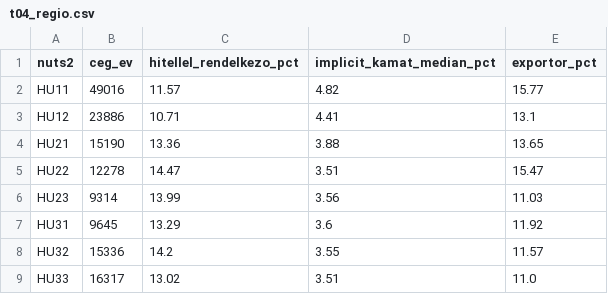
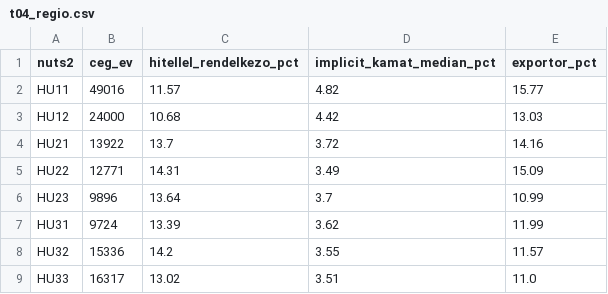
Before and after one commit to matyastamas02/DSGE_mkik, a CSV file: output/tables/t04_regio.csv, drawn as a sheet.

```diff
--- a/output/tables/t04_regio.csv
+++ b/output/tables/t04_regio.csv
@@ -2,7 +2,7 @@
 HU11,49016,11.57,4.82,15.77
-HU12,23886,10.71,4.41,13.1
-HU21,15190,13.36,3.88,13.65
-HU22,12278,14.47,3.51,15.47
-HU23,9314,13.99,3.56,11.03
-HU31,9645,13.29,3.6,11.92
+HU12,24000,10.68,4.42,13.03
+HU21,13922,13.7,3.72,14.16
+HU22,12771,14.31,3.49,15.09
+HU23,9896,13.64,3.7,10.99
+HU31,9724,13.39,3.62,11.99
 HU32,15336,14.2,3.55,11.57
```
Also changed, not shown: output/tables/t10_extenziv_margo_m1.csv, output/tables/t11_hozzaferes_kiigazitott.csv, 19 other files.
